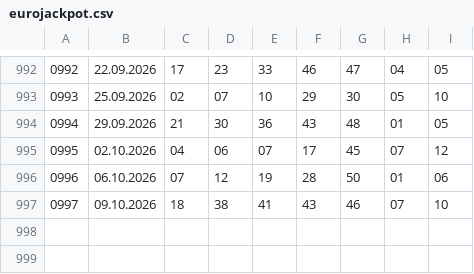
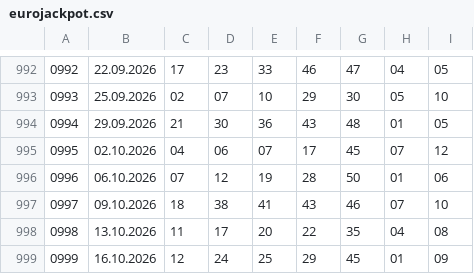
Before and after one commit to kazekzak/gryliczbowe, a CSV file: eurojackpot.csv, drawn as a sheet; only a part is shown, gaps mark what is left out.

Commit message:
Aktualizacja wynikow Eurojackpot 2026-10-16

```diff
--- a/eurojackpot.csv
+++ b/eurojackpot.csv
@@ -997 +997,3 @@
 0997,09.10.2026,18,38,41,43,46,07,10
+0998,13.10.2026,11,17,20,22,35,04,08
+0999,16.10.2026,12,24,25,29,45,01,09
```
